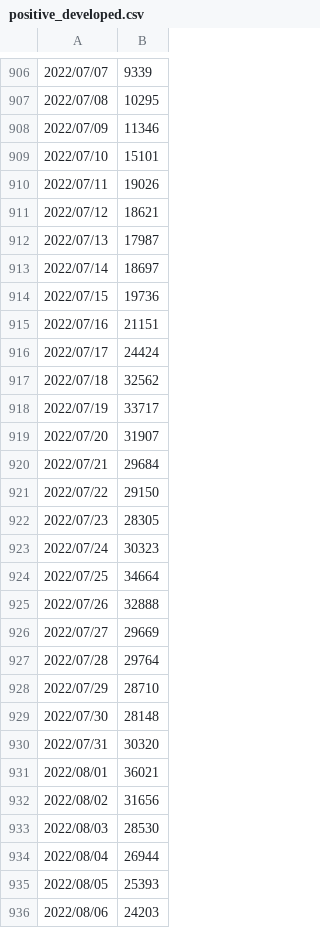
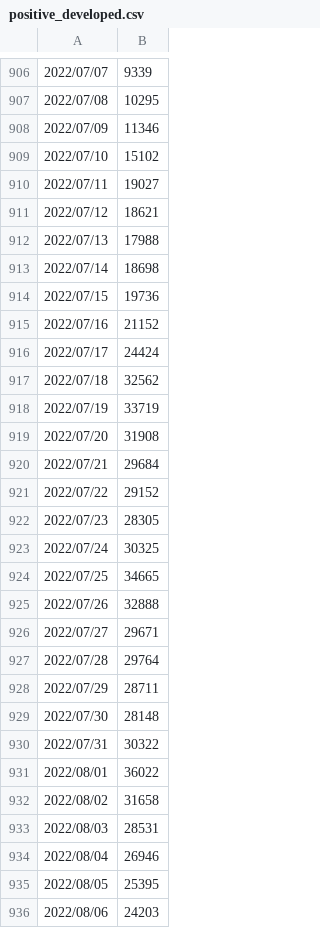
Before and after one commit to mtoyoda/covid19-tokyo-data, a CSV file: positive_developed.csv, drawn as a sheet; only a part is shown, gaps mark what is left out; the diff covers the shown part only.

```diff
--- a/positive_developed.csv
+++ b/positive_developed.csv
@@ -908,29 +908,29 @@
 2022/07/09,11346
-2022/07/10,15101
-2022/07/11,19026
+2022/07/10,15102
+2022/07/11,19027
 2022/07/12,18621
-2022/07/13,17987
-2022/07/14,18697
+2022/07/13,17988
+2022/07/14,18698
 2022/07/15,19736
-2022/07/16,21151
+2022/07/16,21152
 2022/07/17,24424
 2022/07/18,32562
-2022/07/19,33717
-2022/07/20,31907
+2022/07/19,33719
+2022/07/20,31908
 2022/07/21,29684
-2022/07/22,29150
+2022/07/22,29152
 2022/07/23,28305
-2022/07/24,30323
-2022/07/25,34664
+2022/07/24,30325
+2022/07/25,34665
 2022/07/26,32888
-2022/07/27,29669
+2022/07/27,29671
 2022/07/28,29764
-2022/07/29,28710
+2022/07/29,28711
 2022/07/30,28148
-2022/07/31,30320
-2022/08/01,36021
-2022/08/02,31656
-2022/08/03,28530
-2022/08/04,26944
-2022/08/05,25393
+2022/07/31,30322
+2022/08/01,36022
+2022/08/02,31658
+2022/08/03,28531
+2022/08/04,26946
+2022/08/05,25395
 2022/08/06,24203
```
Also changed, not shown: 1 added row and 35 edited cells elsewhere in this file, district-wise-patients/date_district_diff.csv, district-wise-patients/date_district_num.csv, 5 other files.
